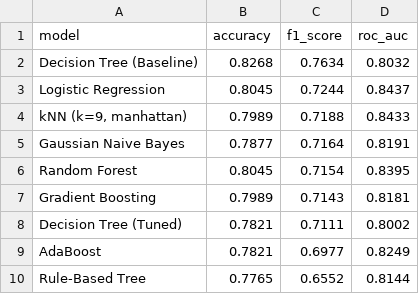
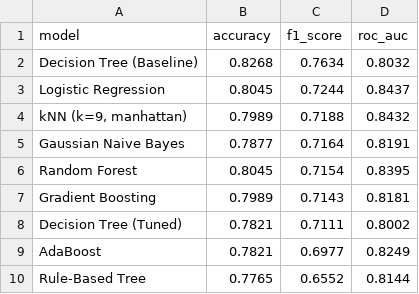
Before and after one commit to anikdascodes/trimister-2-ml-Assignment, a CSV file: report_assets/tables/final_model_comparison_report.csv, drawn as a sheet.

```diff
--- a/report_assets/tables/final_model_comparison_report.csv
+++ b/report_assets/tables/final_model_comparison_report.csv
@@ -3,3 +3,3 @@ Decision Tree (Baseline),0.8268,0.7634,0.8032
 Logistic Regression,0.8045,0.7244,0.8437
-"kNN (k=9, manhattan)",0.7989,0.7188,0.8433
+"kNN (k=9, manhattan)",0.7989,0.7188,0.8432
 Gaussian Naive Bayes,0.7877,0.7164,0.8191
```
Also changed, not shown: outputs/tables/final_model_comparison.csv, 13 other files.
